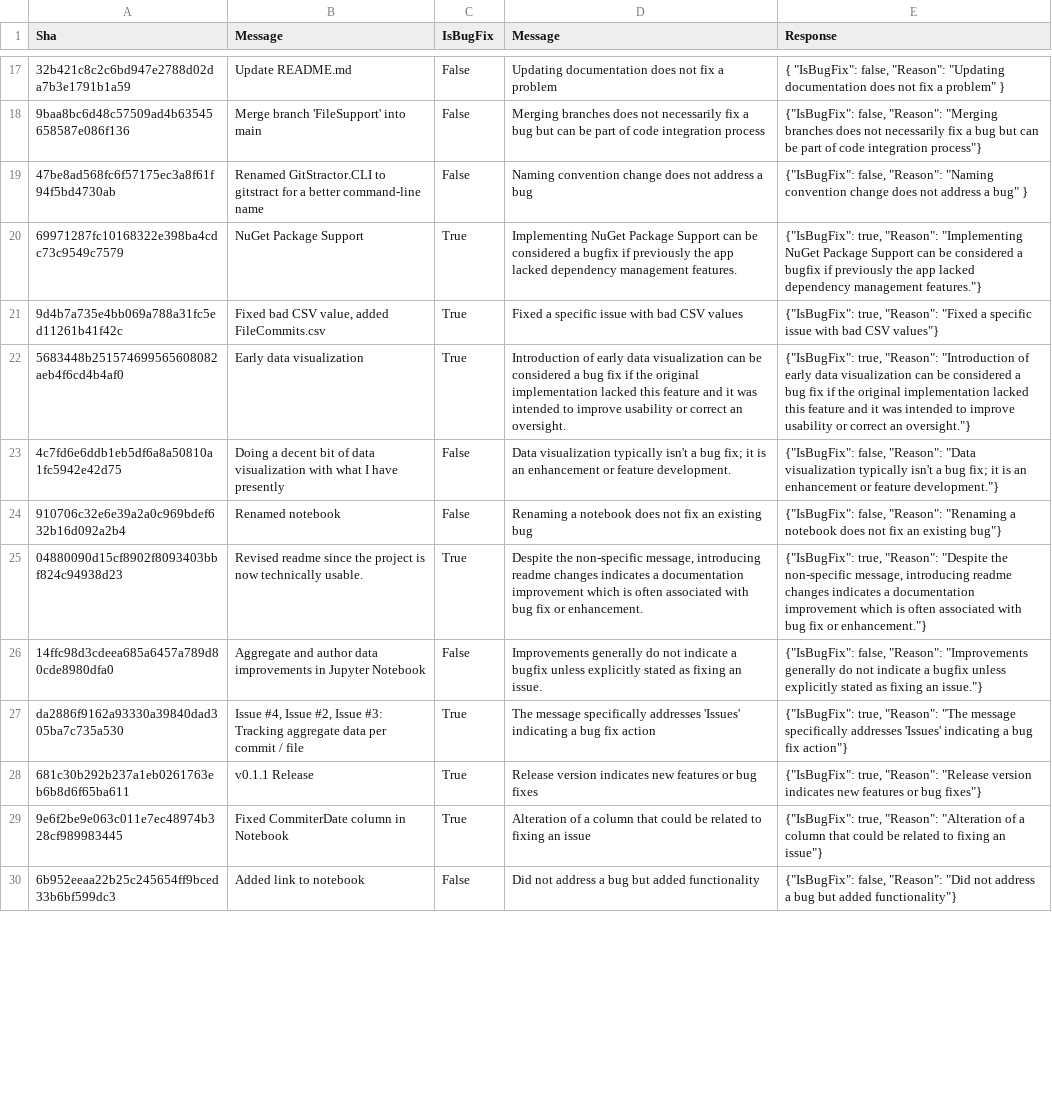
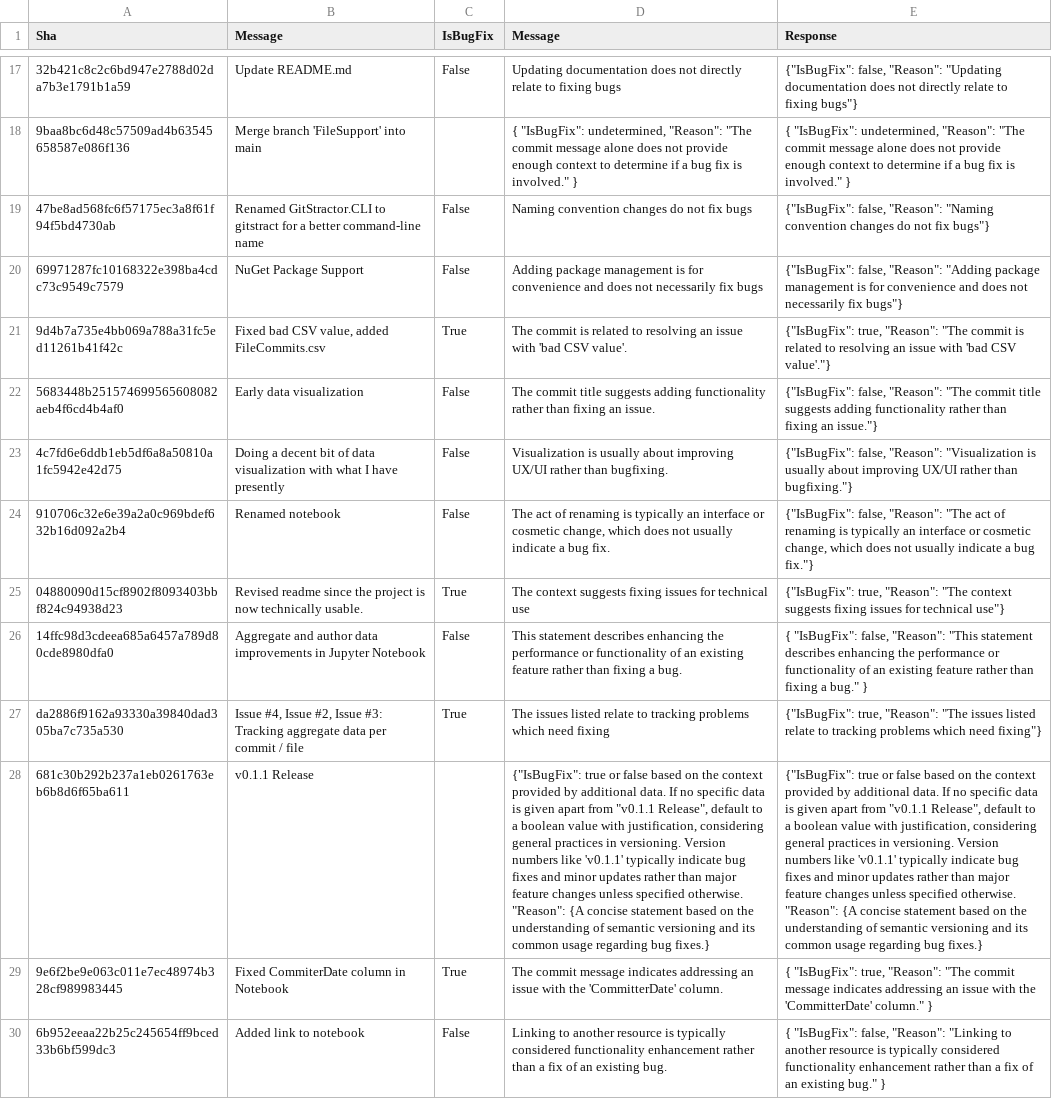
Before and after one commit to IntegerMan/GitStractorCommitClassification, a CSV file: data/input/gitstractor/ClassifiedCommits.csv, drawn as a sheet; only a part is shown, gaps mark what is left out; the diff covers the shown part only; the diff names each change by its address in the sheet, - before the commit and + after, or states it on an @@ line.

```diff
--- a/data/input/gitstractor/ClassifiedCommits.csv
+++ b/data/input/gitstractor/ClassifiedCommits.csv
-D17 (Message): …does not fix a problem
+D17 (Message): …does not directly relate to fixing bugs
-E17 (Response): { "IsBugFix": false, "Reason": "Updating documentation does not fix a problem" }
+E17 (Response): {"IsBugFix": false, "Reason": "Updating documentation does not directly relate to fixing bugs"}
-C18 (IsBugFix): False
+C18 (IsBugFix): (empty)
-D18 (Message): Merging branches does not necessarily fix a bug but can be part of code integration process
+D18 (Message): { "IsBugFix": undetermined, "Reason": "The commit message alone does not provide enough context to determine if a bug fix is involved." }
-E18 (Response): {"IsBugFix": false, "Reason": "Merging branches does not necessarily fix a bug but can be part of code integration process"}
+E18 (Response): { "IsBugFix": undetermined, "Reason": "The commit message alone does not provide enough context to determine if a bug fix is involved." }
-D19 (Message): Naming convention change does not address a bug
+D19 (Message): Naming convention changes do not fix bugs
-E19 (Response): …"Naming convention change does not address a bug" }
+E19 (Response): …"Naming convention changes do not fix bugs"}
-C20 (IsBugFix): True
+C20 (IsBugFix): False
-D20 (Message): Implementing NuGet Package Support can be considered a bugfix if previously the app lacked dependency management features.
+D20 (Message): Adding package management is for convenience and does not necessarily fix bugs
-E20 (Response): {"IsBugFix": true, "Reason": "Implementing NuGet Package Support can be considered a bugfix if previously the app lacked dependency management features."}
+E20 (Response): {"IsBugFix": false, "Reason": "Adding package management is for convenience and does not necessarily fix bugs"}
-D21 (Message): Fixed a specific issue with bad CSV values
+D21 (Message): The commit is related to resolving an issue with 'bad CSV value'.
-E21 (Response): …true, "Reason": "Fixed a specific issue with bad CSV values"}
+E21 (Response): …true, "Reason": "The commit is related to resolving an issue with 'bad CSV value'."}
-C22 (IsBugFix): True
+C22 (IsBugFix): False
-D22 (Message): Introduction of early data visualization can be considered a bug fix if the original implementation lacked this feature and it was intended to improve usability or correct an oversight.
+D22 (Message): The commit title suggests adding functionality rather than fixing an issue.
-E22 (Response): {"IsBugFix": true, "Reason": "Introduction of early data visualization can be considered a bug fix if the original implementation lacked this feature and it was intended to improve usability or correct an oversight."}
+E22 (Response): {"IsBugFix": false, "Reason": "The commit title suggests adding functionality rather than fixing an issue."}
-D23 (Message): Data visualization typically isn't a bug fix; it is an enhancement or feature development.
+D23 (Message): Visualization is usually about improving UX/UI rather than bugfixing.
-E23 (Response): …false, "Reason": "Data visualization typically isn't a bug fix; it is an enhancement or feature development."}
+E23 (Response): …false, "Reason": "Visualization is usually about improving UX/UI rather than bugfixing."}
-D24 (Message): Renaming a notebook does not fix an existing bug
+D24 (Message): The act of renaming is typically an interface or cosmetic change, which does not usually indicate a bug fix.
-E24 (Response): …false, "Reason": "Renaming a notebook does not fix an existing bug"}
+E24 (Response): …false, "Reason": "The act of renaming is typically an interface or cosmetic change, which does not usually indicate a bug fix."}
-D25 (Message): Despite the non-specific message, introducing readme changes indicates a documentation improvement which is often associated with bug fix or enhancement.
+D25 (Message): The context suggests fixing issues for technical use
-E25 (Response): …true, "Reason": "Despite the non-specific message, introducing readme changes indicates a documentation improvement which is often associated with bug fix or enhancement."}
+E25 (Response): …true, "Reason": "The context suggests fixing issues for technical use"}
-D26 (Message): Improvements generally do not indicate a bugfix unless explicitly stated as fixing an issue.
+D26 (Message): This statement describes enhancing the performance or functionality of an existing feature rather than fixing a bug.
-E26 (Response): {"IsBugFix": false, "Reason": "Improvements generally do not indicate a bugfix unless explicitly stated as fixing an issue."}
+E26 (Response): { "IsBugFix": false, "Reason": "This statement describes enhancing the performance or functionality of an existing feature rather than fixing a bug." }
-D27 (Message): The message specifically addresses 'Issues' indicating a bug fix action
+D27 (Message): The issues listed relate to tracking problems which need fixing
-E27 (Response): …"Reason": "The message specifically addresses 'Issues' indicating a bug fix action"}
+E27 (Response): …"Reason": "The issues listed relate to tracking problems which need fixing"}
-C28 (IsBugFix): True
+C28 (IsBugFix): (empty)
-D28 (Message): Release version indicates new features or bug fixes
+D28 (Message): {"IsBugFix": true or false based on the context provided by additional data. If no specific data is given apart from "v0.1.1 Release", default to a boolean value with justification, considering general practices in versioning. Version numbers like 'v0.1.1' typically indicate bug fixes and minor updates rather than major feature changes unless specified otherwise. "Reason": {A concise statement based on the understanding of semantic versioning and its common usage regarding bug fixes.}
-E28 (Response): {"IsBugFix": true, "Reason": "Release version indicates new features or bug fixes"}
+E28 (Response): {"IsBugFix": true or false based on the context provided by additional data. If no specific data is given apart from "v0.1.1 Release", default to a boolean value with justification, considering general practices in versioning. Version numbers like 'v0.1.1' typically indicate bug fixes and minor updates rather than major feature changes unless specified otherwise. "Reason": {A concise statement based on the understanding of semantic versioning and its common usage regarding bug fixes.}
-D29 (Message): Alteration of a column that could be related to fixing an issue
+D29 (Message): The commit message indicates addressing an issue with the 'CommitterDate' column.
-E29 (Response): {"IsBugFix": true, "Reason": "Alteration of a column that could be related to fixing an issue"}
+E29 (Response): { "IsBugFix": true, "Reason": "The commit message indicates addressing an issue with the 'CommitterDate' column." }
-D30 (Message): Did not address a bug but added functionality
+D30 (Message): Linking to another resource is typically considered functionality enhancement rather than a fix of an existing bug.
-E30 (Response): {"IsBugFix": false, "Reason": "Did not address a bug but added functionality"}
+E30 (Response): { "IsBugFix": false, "Reason": "Linking to another resource is typically considered functionality enhancement rather than a fix of an existing bug." }
```
Also changed, not shown: 63 edited cells elsewhere in this file, data/input/emergence/ClassifiedCommits.csv, data/input/mlnet/ClassifiedCommits.csv, 2 other files.
